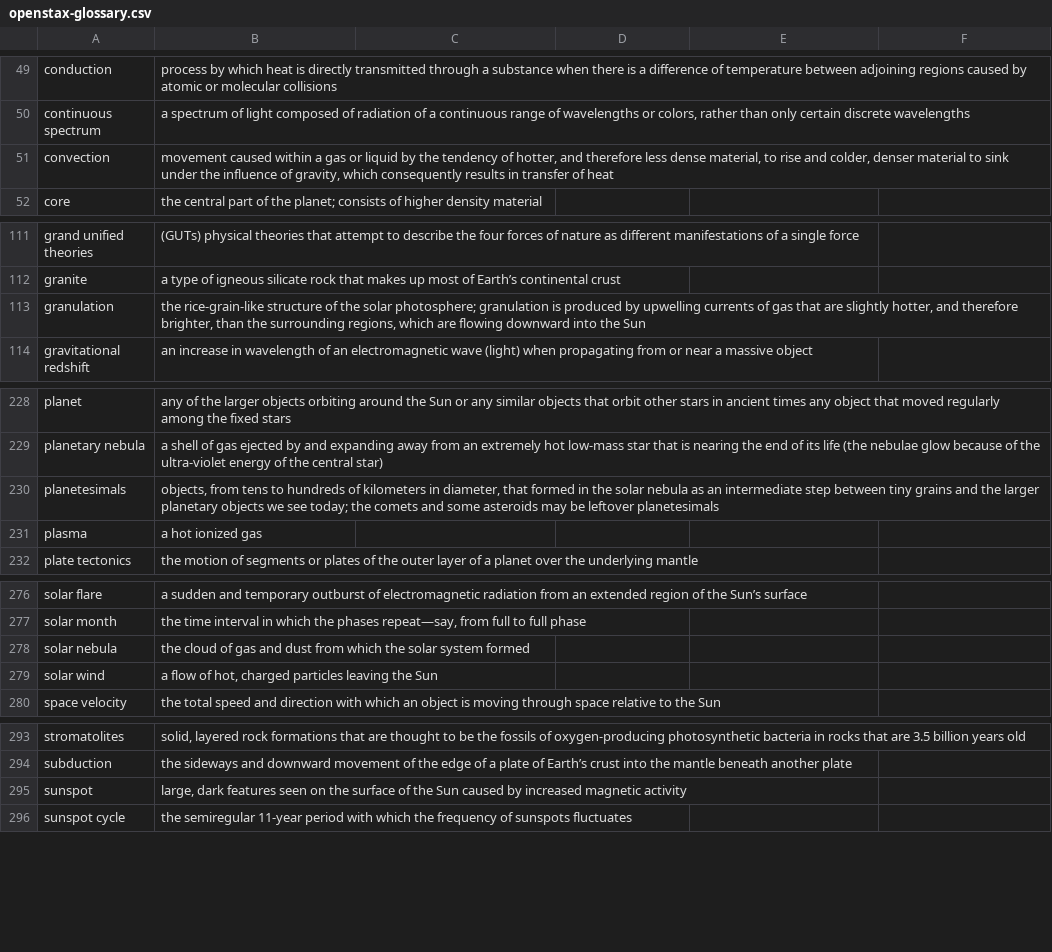
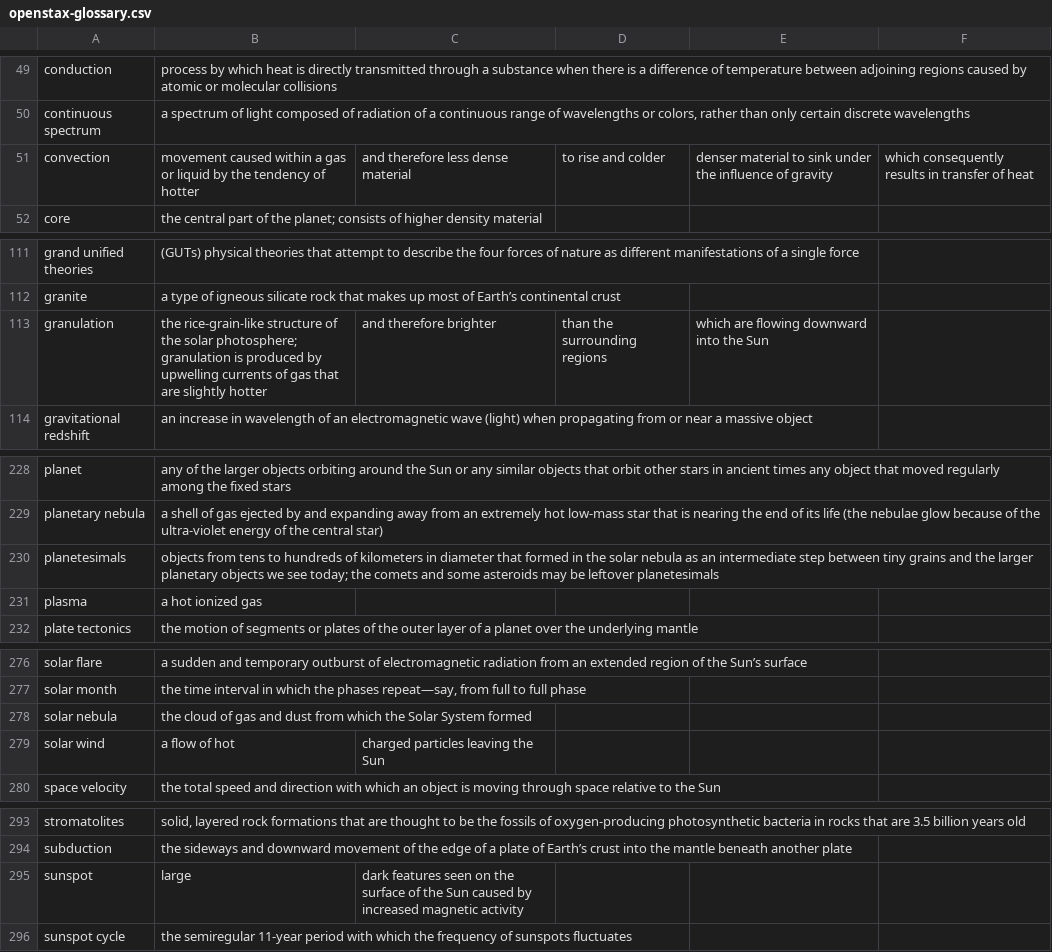
Before and after one commit to rachelmastrapa-dev/OER-Stellar, a CSV file: openstax-glossary.csv, drawn as a sheet; only a part is shown, gaps mark what is left out.

Commit message:
format key terms ch 3, edit key terms ch 6
Claude code: ran format key terms on ch 3
Rachel: checked diffs, edited key terms list for ch 6

```diff
--- a/openstax-glossary.csv
+++ b/openstax-glossary.csv
@@ -50,3 +50,3 @@ conduction,process by which heat is directly transmitted through a substance whe
 continuous spectrum,"a spectrum of light composed of radiation of a continuous range of wavelengths or colors, rather than only certain discrete wavelengths"
-convection,"movement caused within a gas or liquid by the tendency of hotter, and therefore less dense material, to rise and colder, denser material to sink under the influence of gravity, which consequently results in transfer of heat"
+convection,movement caused within a gas or liquid by the tendency of hotter, and therefore less dense material, to rise and colder, denser material to sink under the influence of gravity, which consequently results in transfer of heat
 core,the central part of the planet; consists of higher density material
@@ -114,3 +114,3 @@ grand unified theories,(GUTs) physical theories that attempt to describe the fou
 granite,a type of igneous silicate rock that makes up most of Earth’s continental crust
-granulation,"the rice-grain-like structure of the solar photosphere; granulation is produced by upwelling currents of gas that are slightly hotter, and therefore brighter, than the surrounding regions, which are flowing downward into the Sun"
+granulation,the rice-grain-like structure of the solar photosphere; granulation is produced by upwelling currents of gas that are slightly hotter, and therefore brighter, than the surrounding regions, which are flowing downward into the Sun
 gravitational redshift,an increase in wavelength of an electromagnetic wave (light) when propagating from or near a massive object
@@ -231,3 +231,3 @@ planet, any of the larger objects orbiting around the Sun or any similar objects
 planetary nebula,a shell of gas ejected by and expanding away from an extremely hot low-mass star that is nearing the end of its life (the nebulae glow because of the ultra-violet energy of the central star)
-planetesimals,"objects, from tens to hundreds of kilometers in diameter, that formed in the solar nebula as an intermediate step between tiny grains and the larger planetary objects we see today; the comets and some asteroids may be leftover planetesimals"
+planetesimals,objects from tens to hundreds of kilometers in diameter that formed in the solar nebula as an intermediate step between tiny grains and the larger planetary objects we see today; the comets and some asteroids may be leftover planetesimals
 plasma,a hot ionized gas
@@ -279,4 +279,4 @@ solar flare,a sudden and temporary outburst of electromagnetic radiation from an
 solar month,"the time interval in which the phases repeat—say, from full to full phase"
-solar nebula,the cloud of gas and dust from which the solar system formed
-solar wind,"a flow of hot, charged particles leaving the Sun"
+solar nebula,the cloud of gas and dust from which the Solar System formed
+solar wind,a flow of hot, charged particles leaving the Sun
 space velocity,the total speed and direction with which an object is moving through space relative to the Sun
@@ -296,3 +296,3 @@ stromatolites,"solid, layered rock formations that are thought to be the fossils
 subduction,the sideways and downward movement of the edge of a plate of Earth’s crust into the mantle beneath another plate
-sunspot,"large, dark features seen on the surface of the Sun caused by increased magnetic activity"
+sunspot,large, dark features seen on the surface of the Sun caused by increased magnetic activity
 sunspot cycle,the semiregular 11-year period with which the frequency of sunspots fluctuates
```
Also changed, not shown: 11 other files.
